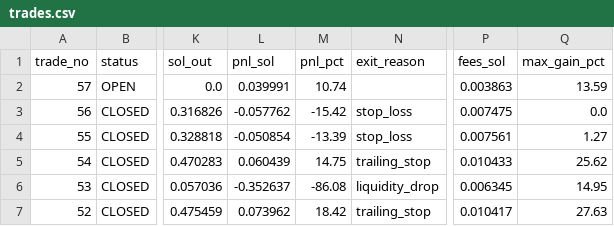
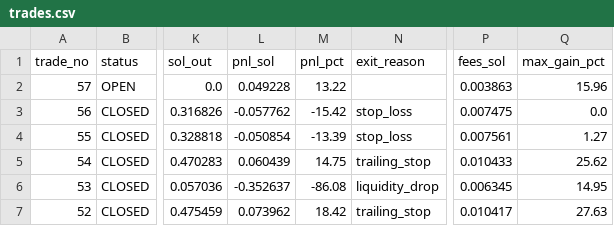
Before and after one commit to ajeebabdulazeez/solana-paper-trader, a CSV file: data/trades.csv, drawn as a sheet; only a part is shown, gaps mark what is left out; the diff names each change by its address in the sheet, - before the commit and + after, or states it on an @@ line.

```diff
--- a/data/trades.csv
+++ b/data/trades.csv
-L2 (pnl_sol): 0.039991
+L2 (pnl_sol): 0.049228
-M2 (pnl_pct): 10.74
+M2 (pnl_pct): 13.22
-Q2 (max_gain_pct): 13.59
+Q2 (max_gain_pct): 15.96
```
Also changed, not shown: 7 other files.
